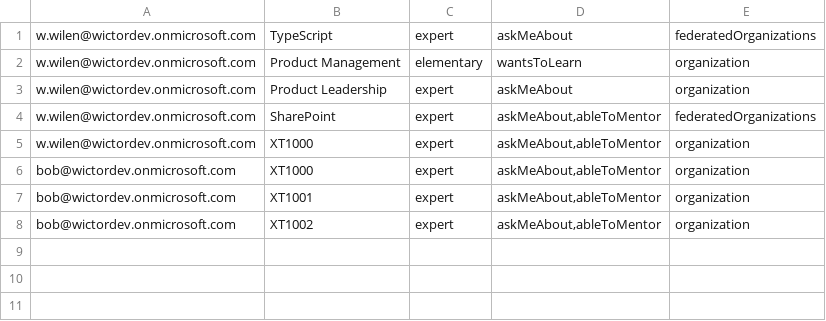
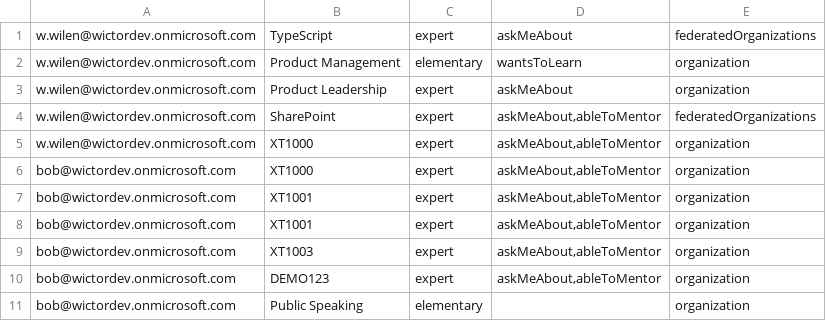
Before and after one commit to wictorwilen/profile-demos, a CSV file: skills.csv, drawn as a sheet.

```diff
--- a/skills.csv
+++ b/skills.csv
@@ -7,2 +7,5 @@ bob@wictordev.onmicrosoft.com; XT1000; expert; askMeAbout,ableToMentor;organizat
 bob@wictordev.onmicrosoft.com; XT1001; expert; askMeAbout,ableToMentor;organization
-bob@wictordev.onmicrosoft.com; XT1002; expert; askMeAbout,ableToMentor;organization
+bob@wictordev.onmicrosoft.com; XT1001; expert; askMeAbout,ableToMentor;organization
+bob@wictordev.onmicrosoft.com; XT1003; expert; askMeAbout,ableToMentor;organization
+bob@wictordev.onmicrosoft.com; DEMO123; expert; askMeAbout,ableToMentor;organization
+bob@wictordev.onmicrosoft.com; Public Speaking; elementary; ;organization
```
Also changed, not shown: 4 other files.
